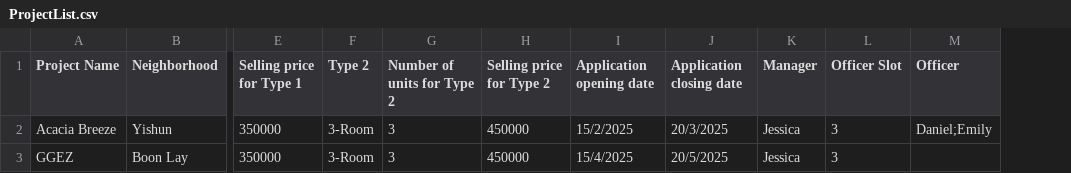
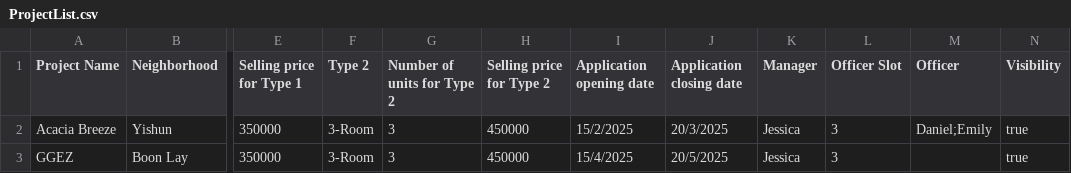
Before and after one commit to yixi123/SC2002-Project, a CSV file: code/database/ProjectList.csv, drawn as a sheet; only a part is shown, gaps mark what is left out; the diff names each change by its address in the sheet, - before the commit and + after, or states it on an @@ line.

Commit message:
adding Visibility into database

```diff
--- a/code/database/ProjectList.csv
+++ b/code/database/ProjectList.csv
+column N (Visibility), rows 2-3: true | true
```
Also changed, not shown: 4 other files.
